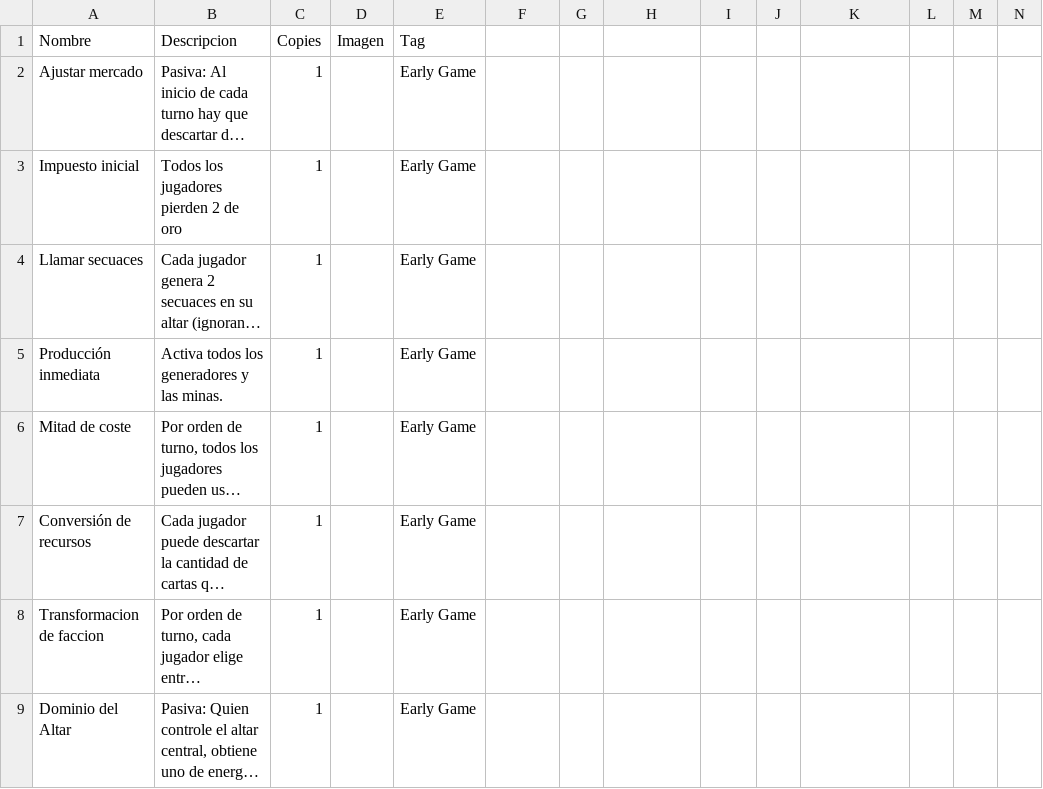
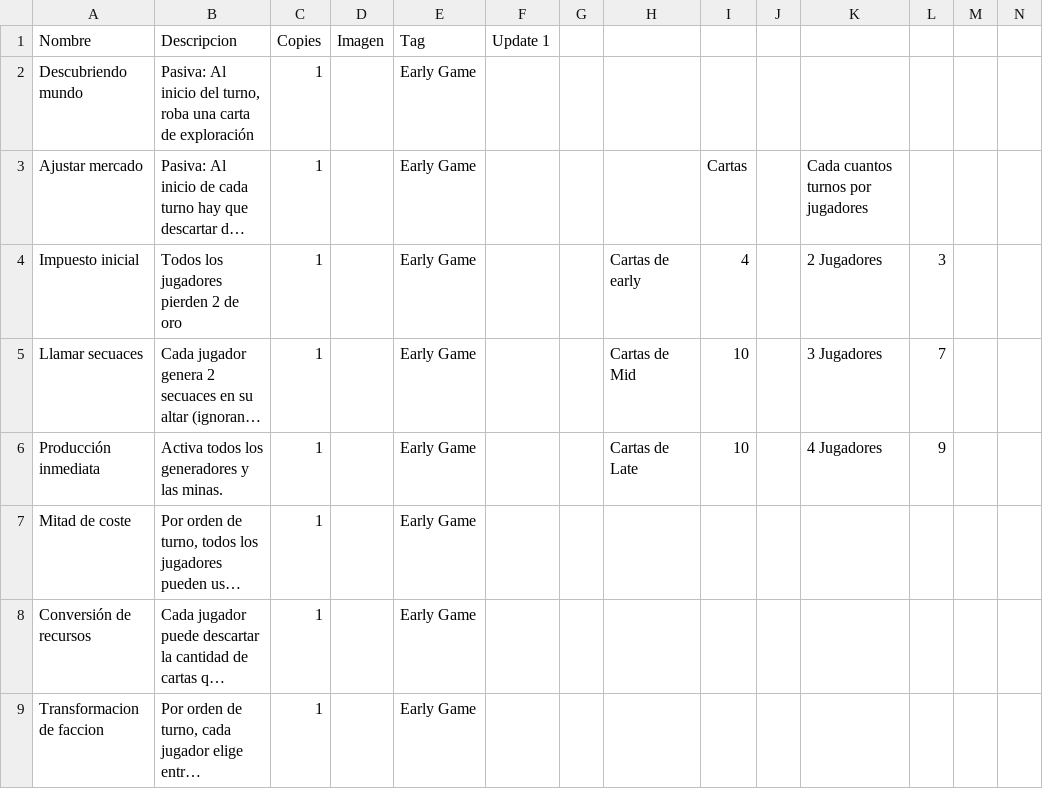
Before and after one commit to epuiiba/JogoTabletop, a CSV file: CSV/EventosEarly.csv, drawn as a sheet; only a part is shown; the shorter side is filled out with more unchanged rows; long unchanged cells end in …; addresses are those after the commit; rows hold the shown columns only; the diff covers the shown part only; the diff names each change by its address in the sheet, - before the commit and + after, or states it on an @@ line.

```diff
--- a/CSV/EventosEarly.csv
+++ b/CSV/EventosEarly.csv
-F1: (empty)
+F1: Update 1
+row 2: Descubriendo mundo | Pasiva: Al inicio del turno, roba una carta de exploración | 1 |  | Early Game
-I3: (empty)
+I3: Cartas
-K3: (empty)
+K3: Cada cuantos turnos por jugadores
-H4: (empty)
+H4: Cartas de early
-I4: (empty)
+I4: 4
-K4: (empty)
+K4: 2 Jugadores
-L4: (empty)
+L4: 3
-H5: (empty)
+H5: Cartas de Mid
-I5:I6: (empty)
+I5:I6: 10
-K5: (empty)
+K5: 3 Jugadores
-L5: (empty)
+L5: 7
-H6: (empty)
+H6: Cartas de Late
-K6: (empty)
+K6: 4 Jugadores
-L6: (empty)
+L6: 9
```
Also changed, not shown: 44 added rows elsewhere in this file, CSV/Agua.csv, CSV/Bosque.csv, 10 other files.
